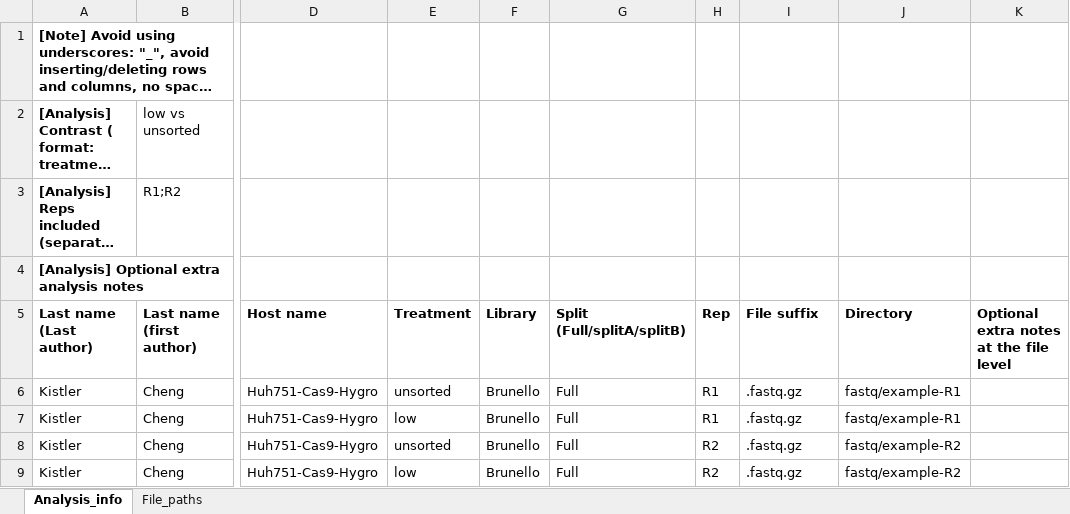
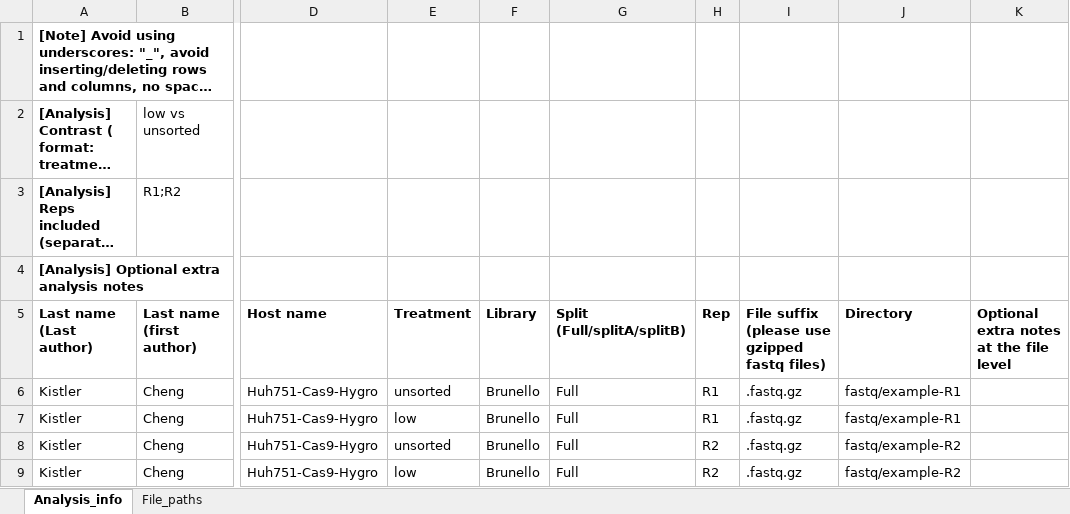
Before and after one commit to czbiohub-sf/CRISPRflow, an Excel workbook: metadata/Naming_convention_example.xlsx, sheet Analysis_info, drawn as a sheet; only a part is shown, gaps mark what is left out; long unchanged cells end in …; values as stored, in another font and other column widths than the file's, no borders; the diff names each change by its address in the sheet, - before the commit and + after, or states it on an @@ line.

Commit message:
Update Naming_convention_example.xlsx
advise to use gzipped fastq files, otherwise MAGeCK will fail

```diff
--- a/metadata/Naming_convention_example.xlsx (sheet Analysis_info)
+++ b/metadata/Naming_convention_example.xlsx (sheet Analysis_info)
-I5: File suffix
+I5: File suffix (please use gzipped fastq files)
```
Also changed, not shown: sheet File_paths.
